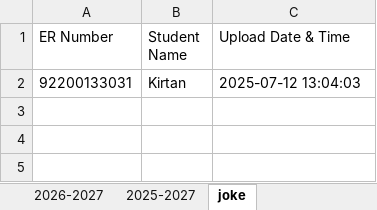
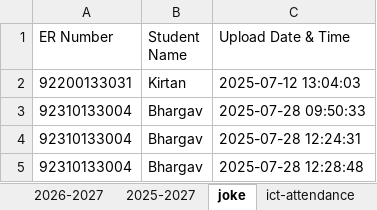
Before and after one commit to BhargavBhalodiya04/Attendance-System, an Excel workbook: students.xlsx, sheet joke, drawn as a sheet; values as stored, in another font and other column widths than the file's, no borders; the diff names each change by its address in the sheet, - before the commit and + after, or states it on an @@ line.

```diff
--- a/students.xlsx (sheet joke)
+++ b/students.xlsx (sheet joke)
+sheet tab: ict-attendance
+row 3: 92310133004 | Bhargav | 2025-07-28 09:50:33
+row 4: 92310133004 | Bhargav | 2025-07-28 12:24:31
+row 5: 92310133004 | Bhargav | 2025-07-28 12:28:48
```
Also changed, not shown: sheet 2025-2026, sheet 2025-2027, other sheet tabs, 11 other files.
